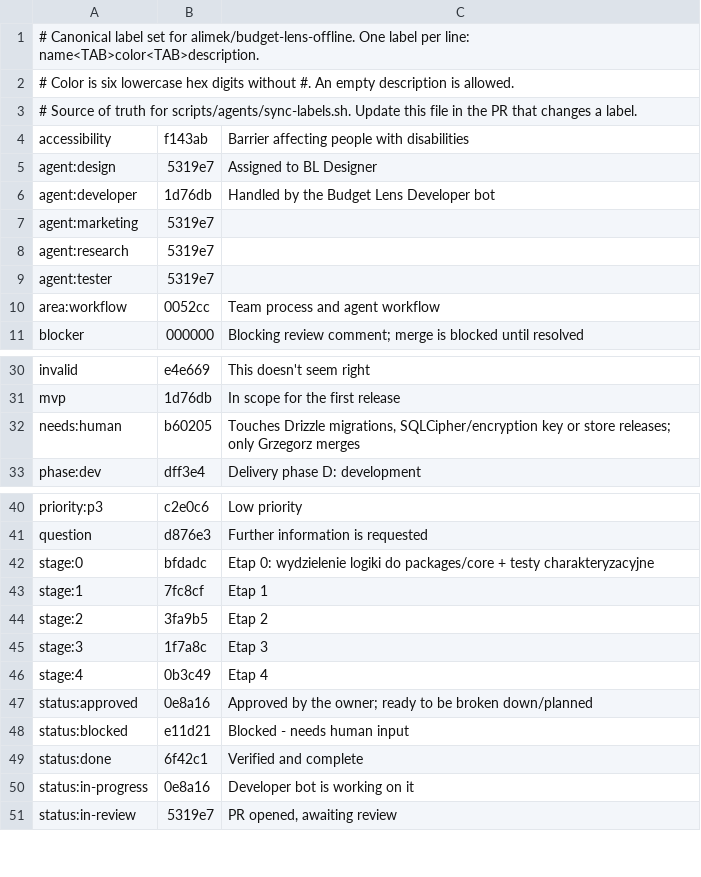
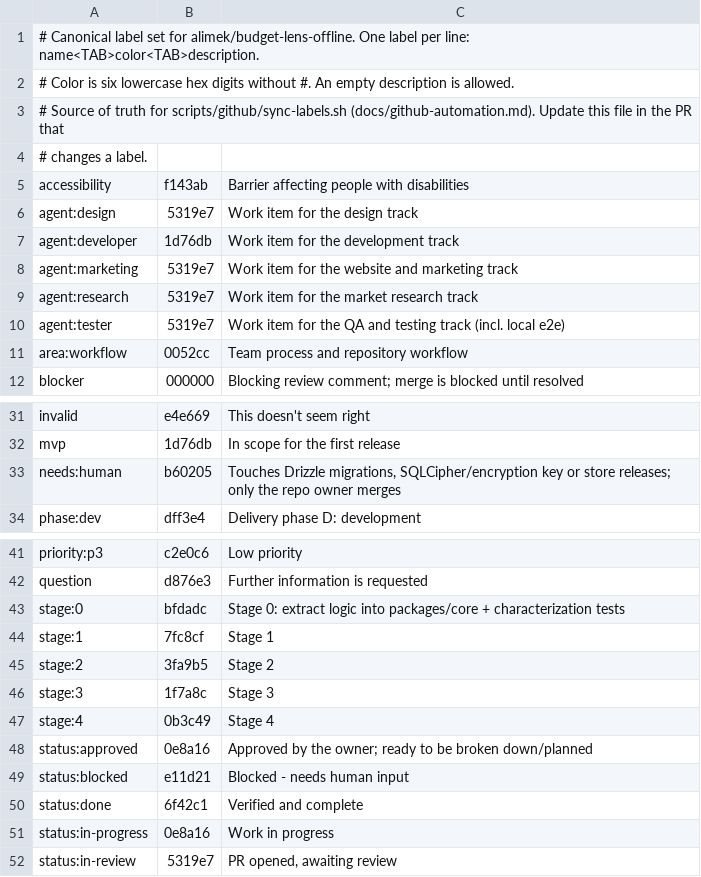
Before and after one commit to alimek/budget-lens-offline, a TSV file: .github/labels.tsv (was scripts/agents/labels.tsv), drawn as a sheet; only a part is shown, gaps mark what is left out.

Commit message:
chore(github): portable label and issue-queue sync scripts (#169)
* chore(agents): english label descriptions and launchd jobs

Translate the stage:0..stage:4 descriptions to English and describe agent:marketing,
agent:research and agent:tester like agent:design. Commit the launchd jobs installed on the
Mac Studio for sync-labels.sh and sync-issue-list.sh and document install/uninstall.

Follow-up to #161 / #147.

* refactor(github): make the label and issue-queue sync scripts portable

Owner decisions on #169 and #171: the repo carries no machine-specific
scheduler setup and no bot or role wording.

- move scripts/agents/ to scripts/github/; drop the launchd plists
- auth only from GH_TOKEN; fail closed when unset, no gh login fallback
- sync-issue-list: labels via --labels/BL_QUEUE_LABELS, state dir via
  --state-dir/BL_QUEUE_DIR (default $XDG_STATE_HOME/budget-lens)
- neutral label descriptions in labels.tsv
- replace docs/agents.md with docs/github-automation.md: token scopes,
  generic scheduling, pinned reviewed commit, owner consent for jobs

* refactor(github): move labels.tsv to .github/labels.tsv

GitHub configuration lives under .github/, where the portability guard
from #171 allows agent:* label names. sync-labels.sh defaults to
.github/labels.tsv of its clone.

* docs(github): require a pinned reviewed checkout for scheduled jobs

Review round 2 on #169: a scheduled job runs only from a checkout of one
reviewed commit or tag, never from a branch or a working clone; updating
is a re-install with the owner's consent.

* chore(github): drop the guard's pending exclusions and link github-automation.md

#169 is reconciled with #172: scripts/agents/ and docs/agents.md are
gone, so the machine-agnostic guard now scans the whole tree. AGENTS.md
and docs/conventions.md link docs/github-automation.md.

```diff
--- a/scripts/agents/labels.tsv
+++ b/.github/labels.tsv
@@ -2,10 +2,11 @@
 # Color is six lowercase hex digits without #. An empty description is allowed.
-# Source of truth for scripts/agents/sync-labels.sh. Update this file in the PR that changes a label.
+# Source of truth for scripts/github/sync-labels.sh (docs/github-automation.md). Update this file in the PR that
+# changes a label.
 accessibility	f143ab	Barrier affecting people with disabilities
-agent:design	5319e7	Assigned to BL Designer
-agent:developer	1d76db	Handled by the Budget Lens Developer bot
-agent:marketing	5319e7	
-agent:research	5319e7	
-agent:tester	5319e7	
-area:workflow	0052cc	Team process and agent workflow
+agent:design	5319e7	Work item for the design track
+agent:developer	1d76db	Work item for the development track
+agent:marketing	5319e7	Work item for the website and marketing track
+agent:research	5319e7	Work item for the market research track
+agent:tester	5319e7	Work item for the QA and testing track (incl. local e2e)
+area:workflow	0052cc	Team process and repository workflow
 blocker	000000	Blocking review comment; merge is blocked until resolved
@@ -31,3 +32,3 @@ invalid	e4e669	This doesn't seem right
 mvp	1d76db	In scope for the first release
-needs:human	b60205	Touches Drizzle migrations, SQLCipher/encryption key or store releases; only Grzegorz merges
+needs:human	b60205	Touches Drizzle migrations, SQLCipher/encryption key or store releases; only the repo owner merges
 phase:dev	dff3e4	Delivery phase D: development
@@ -41,7 +42,7 @@ priority:p3	c2e0c6	Low priority
 question	d876e3	Further information is requested
-stage:0	bfdadc	Etap 0: wydzielenie logiki do packages/core + testy charakteryzacyjne
-stage:1	7fc8cf	Etap 1
-stage:2	3fa9b5	Etap 2
-stage:3	1f7a8c	Etap 3
-stage:4	0b3c49	Etap 4
+stage:0	bfdadc	Stage 0: extract logic into packages/core + characterization tests
+stage:1	7fc8cf	Stage 1
+stage:2	3fa9b5	Stage 2
+stage:3	1f7a8c	Stage 3
+stage:4	0b3c49	Stage 4
 status:approved	0e8a16	Approved by the owner; ready to be broken down/planned
@@ -49,3 +50,3 @@ status:blocked	e11d21	Blocked - needs human input
 status:done	6f42c1	Verified and complete
-status:in-progress	0e8a16	Developer bot is working on it
+status:in-progress	0e8a16	Work in progress
 status:in-review	5319e7	PR opened, awaiting review
```
Also changed, not shown: 7 other files.
